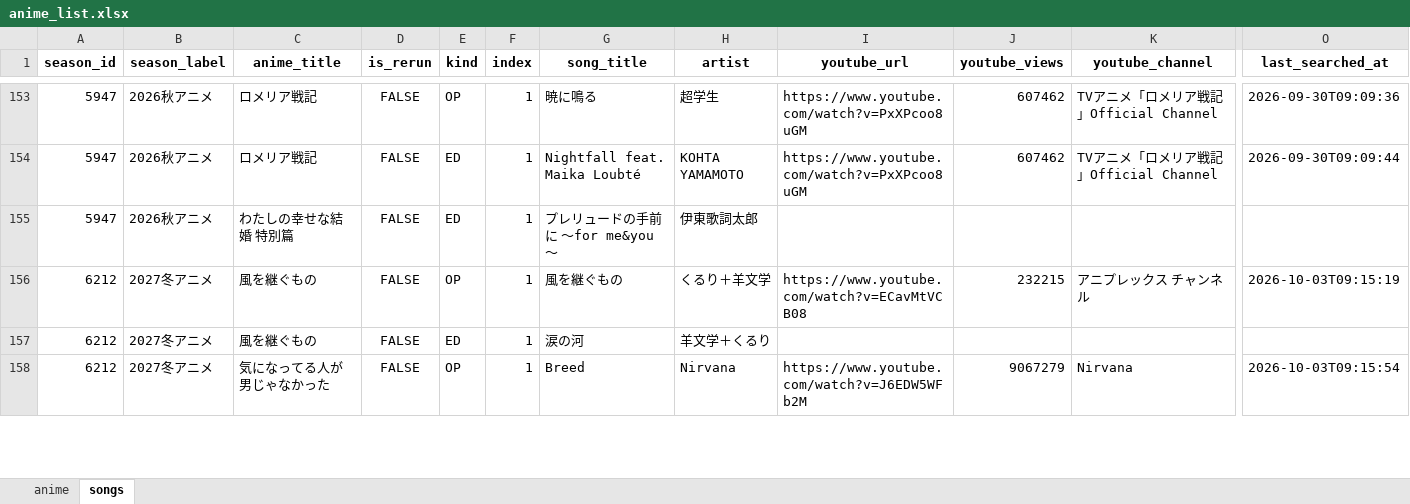
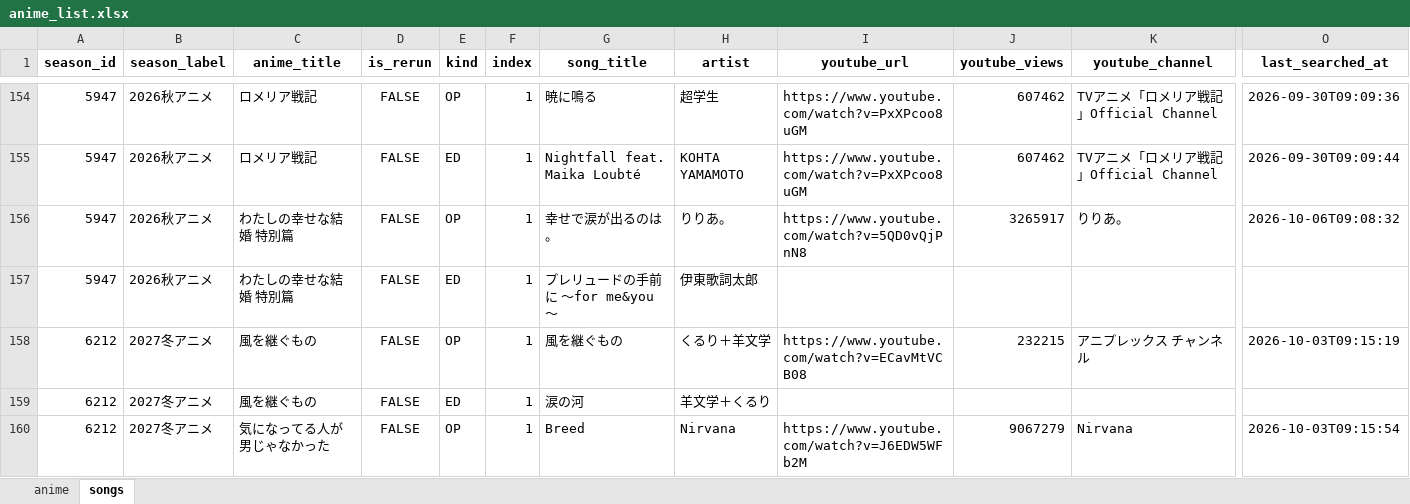
Before and after one commit to Anisong-Ranking/anime-list-updater, an Excel workbook: data/anime_list.xlsx, sheet songs, drawn as a sheet; only a part is shown, gaps mark what is left out; values as stored, in another font and other column widths than the file's, no borders; rows hold the shown columns only; the diff covers the shown part only; the diff names each change by its address in the sheet, - before the commit and + after, or states it on an @@ line.

```diff
--- a/data/anime_list.xlsx (sheet songs)
+++ b/data/anime_list.xlsx (sheet songs)
+row 156: 5947 | 2026秋アニメ | わたしの幸せな結婚 特別篇 | FALSE | OP | 1 | 幸せで涙が出るのは。 | りりあ。 | https://www.youtube.com/watch?v=5QD0vQjPnN8 | 3265917 | りりあ。 | 2026-10-06T09:08:32
```
Also changed, not shown: 4 added rows and 35 edited cells elsewhere in this sheet, sheet anime, 5 other files.
